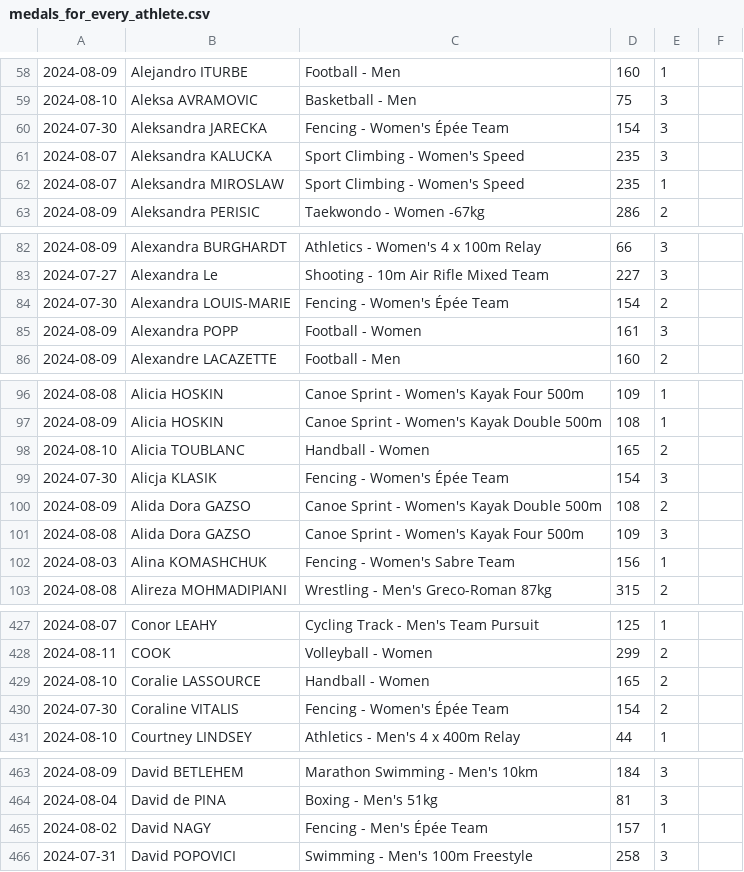
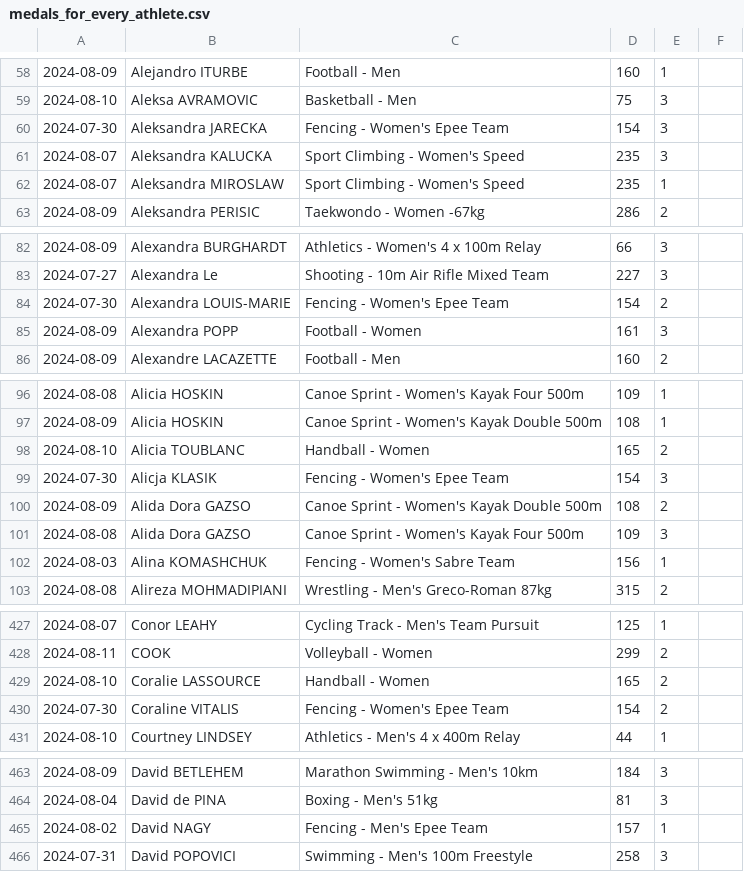
Before and after one commit to RyanMontville/actual-olympic-medals-ranking, a CSV file: data/medals_for_every_athlete.csv, drawn as a sheet; only a part is shown, gaps mark what is left out; the diff covers the shown part only; the diff names each change by its address in the sheet, - before the commit and + after, or states it on an @@ line.

```diff
--- a/data/medals_for_every_athlete.csv
+++ b/data/medals_for_every_athlete.csv
-C60: Fencing - Women's Épée Team
+C60: Fencing - Women's Epee Team
-C84: Fencing - Women's Épée Team
+C84: Fencing - Women's Epee Team
-C99: Fencing - Women's Épée Team
+C99: Fencing - Women's Epee Team
-C430: Fencing - Women's Épée Team
+C430: Fencing - Women's Epee Team
-C465: Fencing - Men's Épée Team
+C465: Fencing - Men's Epee Team
```
Also changed, not shown: 45 edited cells elsewhere in this file, 2 other files.
